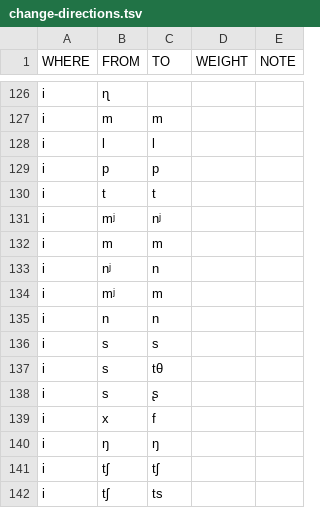
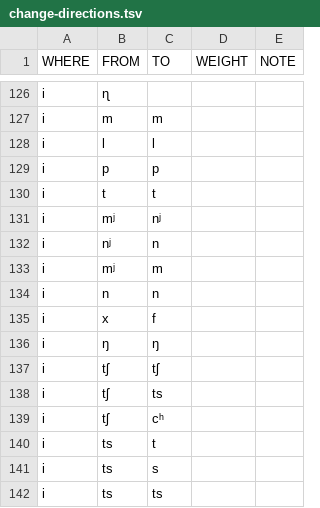
Before and after one commit to digling/burmish, a TSV file: reconstruction/change-directions.tsv, drawn as a sheet; only a part is shown, gaps mark what is left out; the shorter side is filled out with more unchanged rows; the diff names each change by its address in the sheet, - before the commit and + after, or states it on an @@ line.

Commit message:
Update change-directions.tsv

```diff
--- a/reconstruction/change-directions.tsv
+++ b/reconstruction/change-directions.tsv
-row 132: i | m | m
-row 136: i | s | s
-row 137: i | s | tθ
-row 138: i | s | ʂ
```
